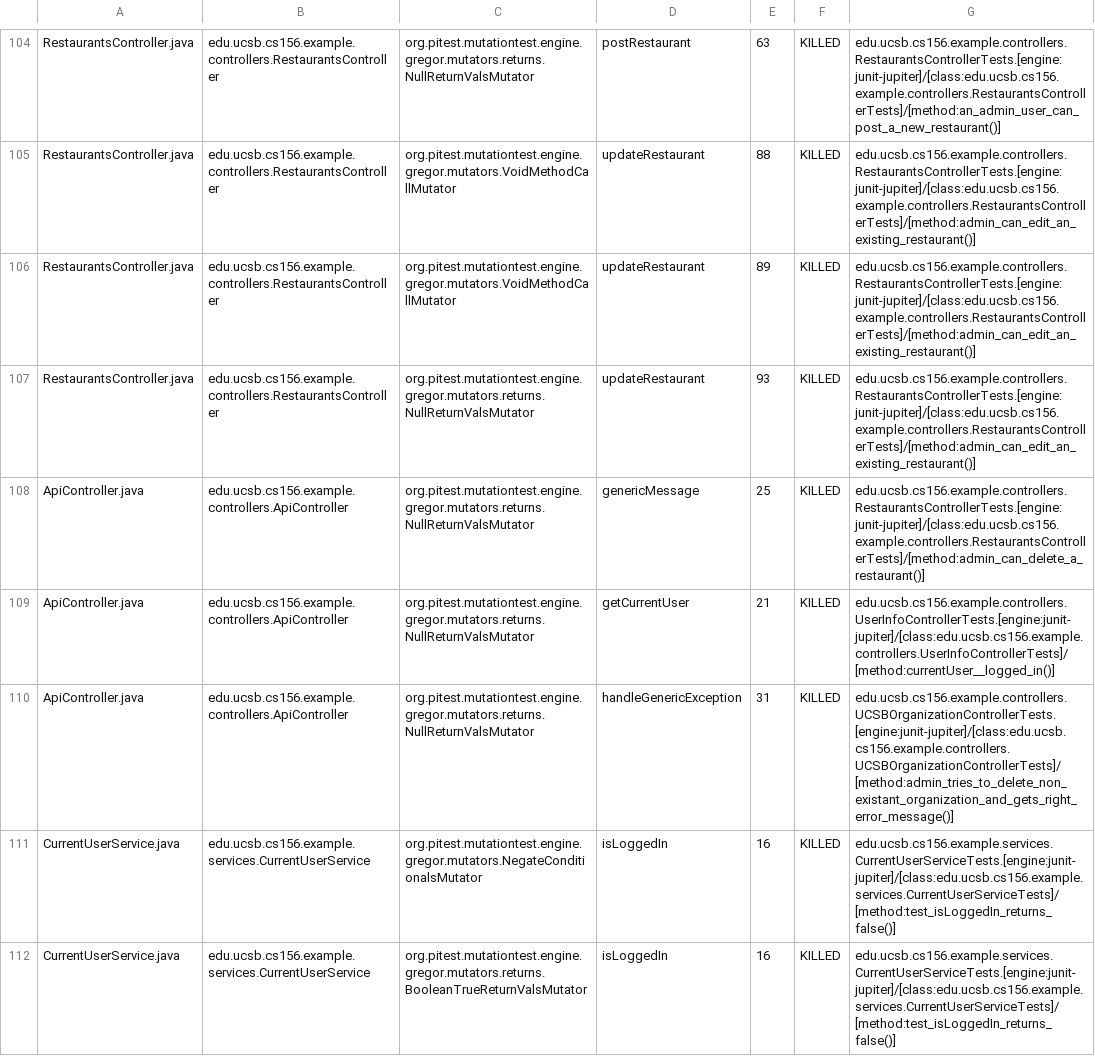
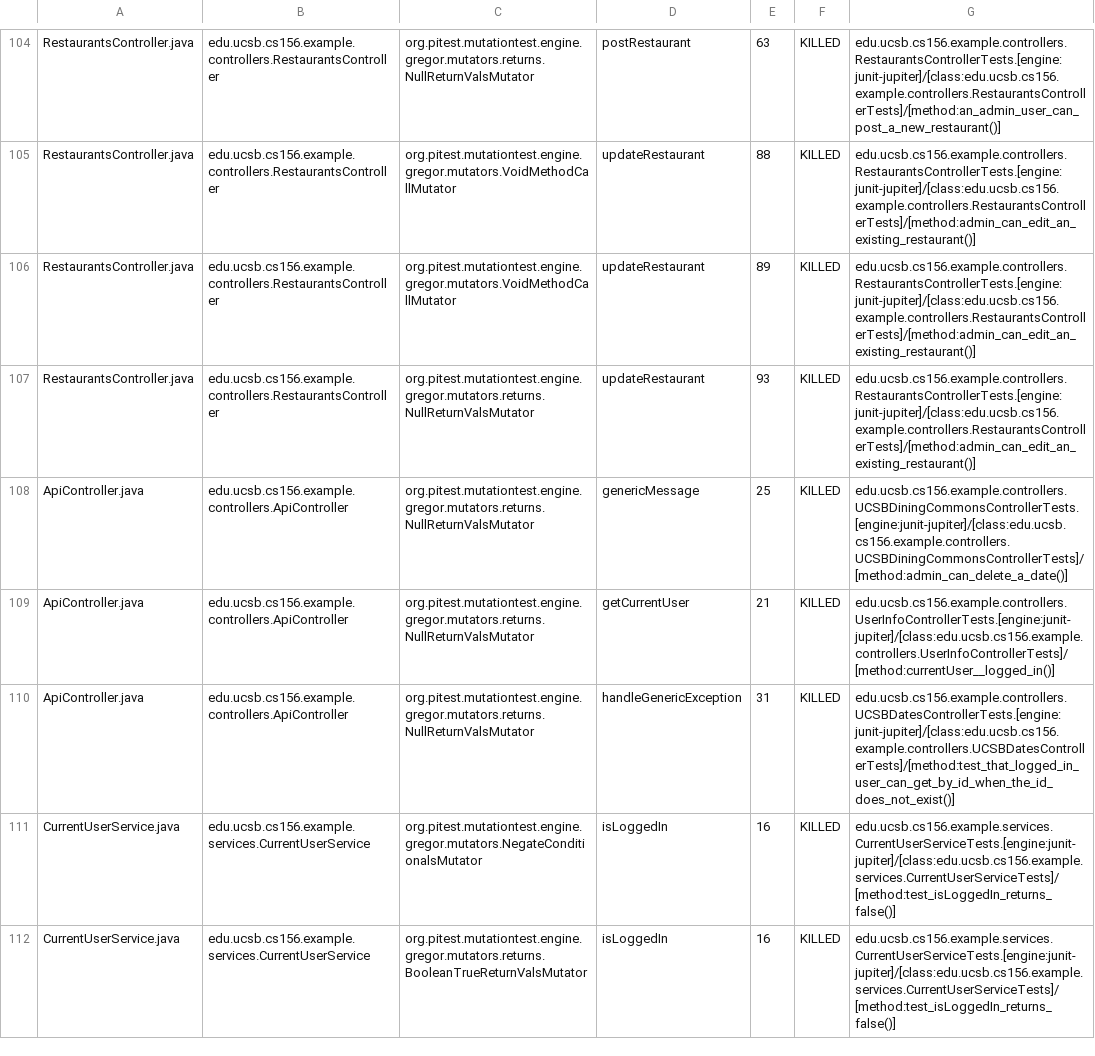
Before and after one commit to ucsb-cs156-w24/team03-w24-7pm-2, a CSV file: prs/141/pitest/mutations.csv, drawn as a sheet; only a part is shown, gaps mark what is left out.

Commit message:
Deploying to gh-pages from @ ucsb-cs156-w24/team03-w24-7pm-2@6930aa910a505c2bbd3a38c007290cbf9035c677 🚀

```diff
--- a/prs/141/pitest/mutations.csv
+++ b/prs/141/pitest/mutations.csv
@@ -107,5 +107,5 @@ RestaurantsController.java,edu.ucsb.cs156.example.controllers.RestaurantsControl
 RestaurantsController.java,edu.ucsb.cs156.example.controllers.RestaurantsController,org.pitest.mutationtest.engine.gregor.mutators.returns.NullReturnValsMutator,updateRestaurant,93,KILLED,edu.ucsb.cs156.example.controllers.RestaurantsControllerTests.[engine:junit-jupiter]/[class:edu.ucsb.cs156.example.controllers.RestaurantsControllerTests]/[method:admin_can_edit_an_existing_restaurant()]
-ApiController.java,edu.ucsb.cs156.example.controllers.ApiController,org.pitest.mutationtest.engine.gregor.mutators.returns.NullReturnValsMutator,genericMessage,25,KILLED,edu.ucsb.cs156.example.controllers.RestaurantsControllerTests.[engine:junit-jupiter]/[class:edu.ucsb.cs156.example.controllers.RestaurantsControllerTests]/[method:admin_can_delete_a_restaurant()]
+ApiController.java,edu.ucsb.cs156.example.controllers.ApiController,org.pitest.mutationtest.engine.gregor.mutators.returns.NullReturnValsMutator,genericMessage,25,KILLED,edu.ucsb.cs156.example.controllers.UCSBDiningCommonsControllerTests.[engine:junit-jupiter]/[class:edu.ucsb.cs156.example.controllers.UCSBDiningCommonsControllerTests]/[method:admin_can_delete_a_date()]
 ApiController.java,edu.ucsb.cs156.example.controllers.ApiController,org.pitest.mutationtest.engine.gregor.mutators.returns.NullReturnValsMutator,getCurrentUser,21,KILLED,edu.ucsb.cs156.example.controllers.UserInfoControllerTests.[engine:junit-jupiter]/[class:edu.ucsb.cs156.example.controllers.UserInfoControllerTests]/[method:currentUser__logged_in()]
-ApiController.java,edu.ucsb.cs156.example.controllers.ApiController,org.pitest.mutationtest.engine.gregor.mutators.returns.NullReturnValsMutator,handleGenericException,31,KILLED,edu.ucsb.cs156.example.controllers.UCSBOrganizationControllerTests.[engine:junit-jupiter]/[class:edu.ucsb.cs156.example.controllers.UCSBOrganizationControllerTests]/[method:admin_tries_to_delete_non_existant_organization_and_gets_right_error_message()]
+ApiController.java,edu.ucsb.cs156.example.controllers.ApiController,org.pitest.mutationtest.engine.gregor.mutators.returns.NullReturnValsMutator,handleGenericException,31,KILLED,edu.ucsb.cs156.example.controllers.UCSBDatesControllerTests.[engine:junit-jupiter]/[class:edu.ucsb.cs156.example.controllers.UCSBDatesControllerTests]/[method:test_that_logged_in_user_can_get_by_id_when_the_id_does_not_exist()]
 CurrentUserService.java,edu.ucsb.cs156.example.services.CurrentUserService,org.pitest.mutationtest.engine.gregor.mutators.NegateConditionalsMutator,isLoggedIn,16,KILLED,edu.ucsb.cs156.example.services.CurrentUserServiceTests.[engine:junit-jupiter]/[class:edu.ucsb.cs156.example.services.CurrentUserServiceTests]/[method:test_isLoggedIn_returns_false()]
```
Also changed, not shown: 15 other files.
